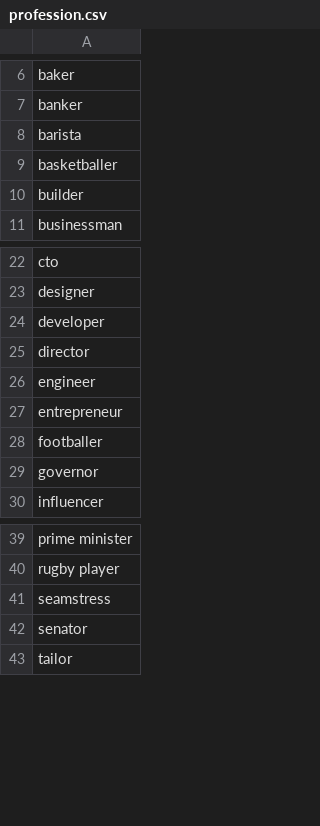
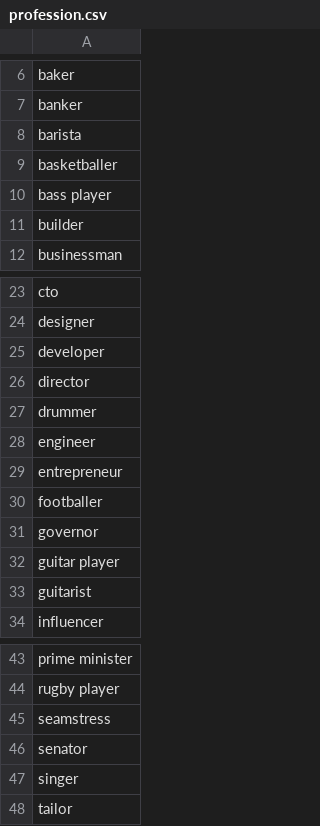
Before and after one commit to pforret/blog.splashing, a CSV file: _data/profession.csv, drawn as a sheet; only a part is shown, gaps mark what is left out; the diff names each change by its address in the sheet, - before the commit and + after, or states it on an @@ line.

Commit message:
ADD: bassplayer.1.jpg bassplayer.2.jpg bassplayer.3.jpg drummer.1.jpg drummer.2.jpg drummer.3.jpg guitarist.1.jpg guitarist.2.jpg guitarist.3.jpg guitarplayer.1.jpg guitarplayer.2.jpg guitarplayer.3.jpg saxophoneplayer.1.jpg saxophoneplayer.2.jpg singer.1.jpg singer.2.jpg singer.3.jpg trumpetplayer.1.jpg trumpetplayer.2.jpg bassplayer.md drummer.md guitarist.md guitarplayer.md singer.md, MOD: profession.csv

```diff
--- a/_data/profession.csv
+++ b/_data/profession.csv
+row 10: bass player
+row 27: drummer
+row 32: guitar player
+row 33: guitarist
+row 47: singer
```
Also changed, not shown: 24 other files.
